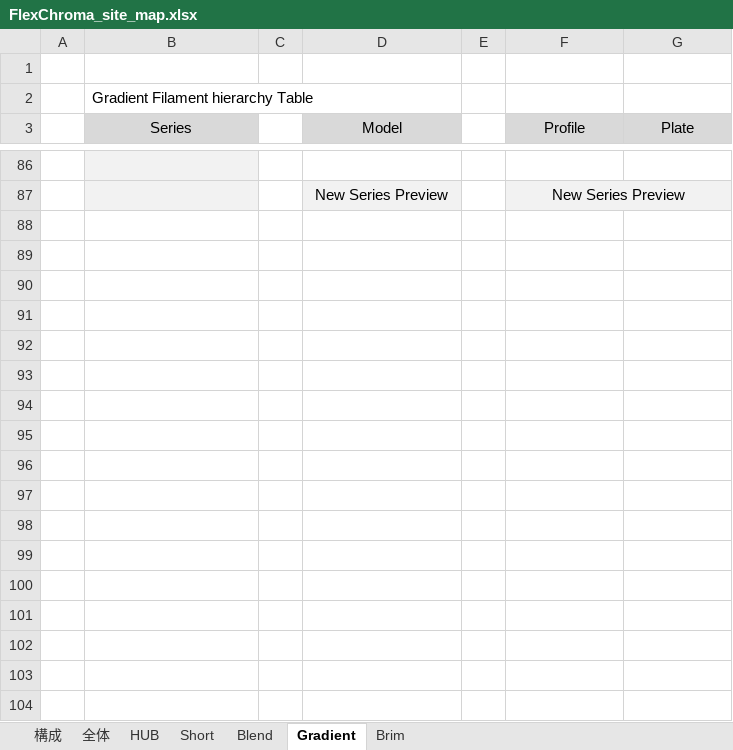
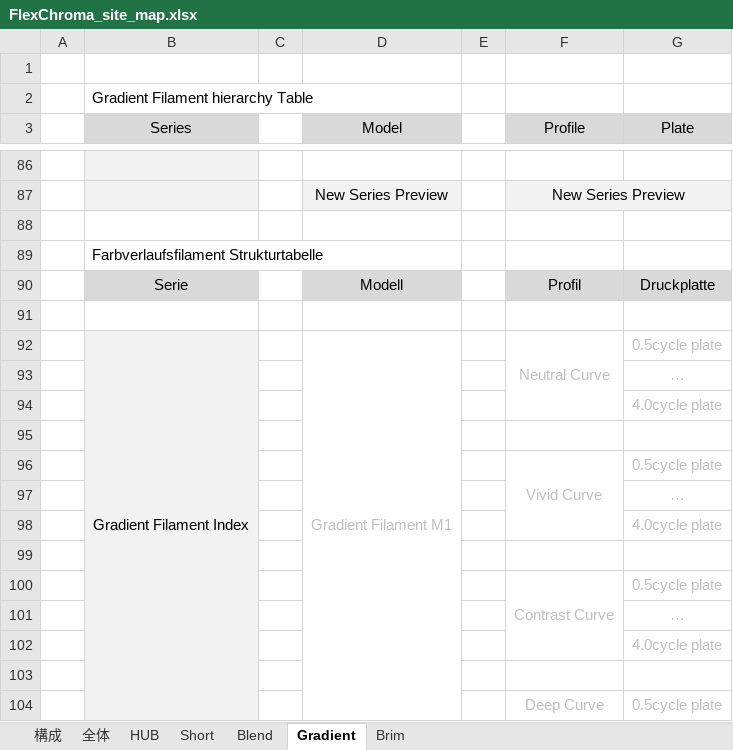
Before and after one commit to FlexChromaHQ/FlexChroma, an Excel workbook: Documents/Original/FlexChroma_site_map.xlsx, sheet Gradient, drawn as a sheet; only a part is shown, gaps mark what is left out; values as stored, in another font and other column widths than the file's, no borders; charts and pictures not drawn; the diff covers the shown part only; the diff names each change by its address in the sheet, - before the commit and + after, or states it on an @@ line.

```diff
--- a/Documents/Original/FlexChroma_site_map.xlsx (sheet Gradient)
+++ b/Documents/Original/FlexChroma_site_map.xlsx (sheet Gradient)
+row 88: (empty)
+row 89:  | Farbverlaufsfilament Strukturtabelle
+row 90:  | Serie |  | Modell |  | Profil | Druckplatte
+row 91: (empty)
+row 92:  | Gradient Filament Index |  | Gradient Filament M1 |  | Neutral Curve | 0.5cycle plate
+row 93:  |  |  |  |  |  | …
+row 94:  |  |  |  |  |  | 4.0cycle plate
+row 95: (empty)
+row 96:  |  |  |  |  | Vivid Curve | 0.5cycle plate
+row 97:  |  |  |  |  |  | …
+row 98:  |  |  |  |  |  | 4.0cycle plate
+row 99: (empty)
+row 100:  |  |  |  |  | Contrast Curve | 0.5cycle plate
+row 101:  |  |  |  |  |  | …
+row 102:  |  |  |  |  |  | 4.0cycle plate
+row 103: (empty)
+row 104:  |  |  |  |  | Deep Curve | 0.5cycle plate
```
Also changed, not shown: 26 added rows elsewhere in this sheet, sheet Short, sheet Blend, sheet HUB, charts or pictures, Documents/Translation_table.xlsx, 3 other files.
